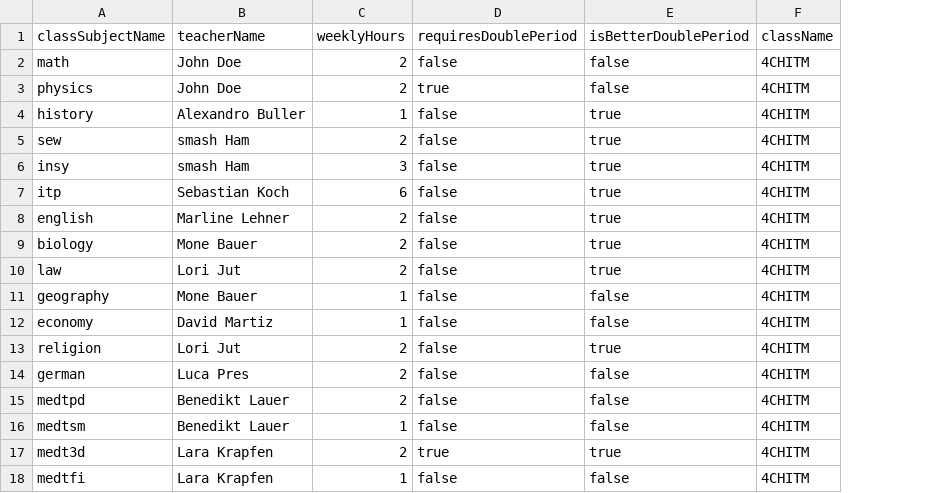
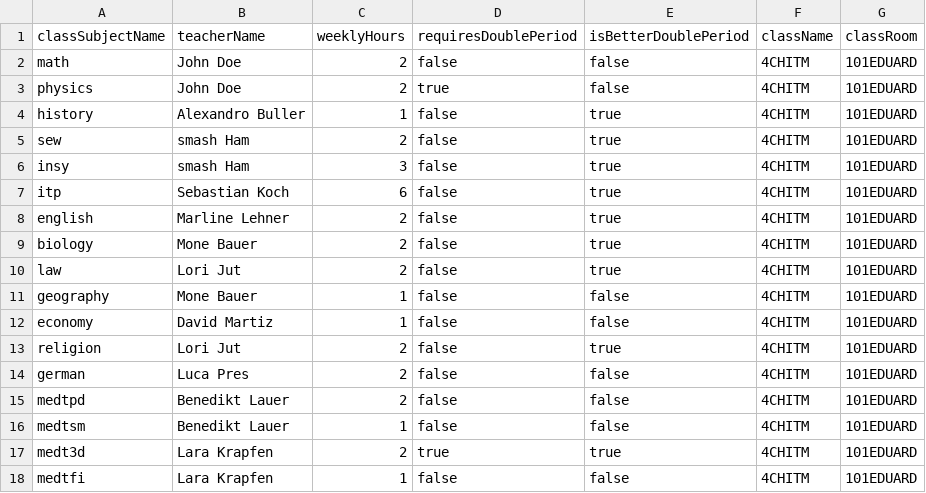
Before and after one commit to Lucaa0312/LeoPlaner, a CSV file: leo-planer/src/files/csvFiles/test1/testClassSubject.csv, drawn as a sheet; the diff names each change by its address in the sheet, - before the commit and + after, or states it on an @@ line.

```diff
--- a/leo-planer/src/files/csvFiles/test1/testClassSubject.csv
+++ b/leo-planer/src/files/csvFiles/test1/testClassSubject.csv
+column G (classRoom), rows 2-18: all 101EDUARD
```
Also changed, not shown: script/fakerGeneration/csvOutput/classSubjects.csv, script/fakerGeneration/csvOutput/rooms.csv, 3 other files.
